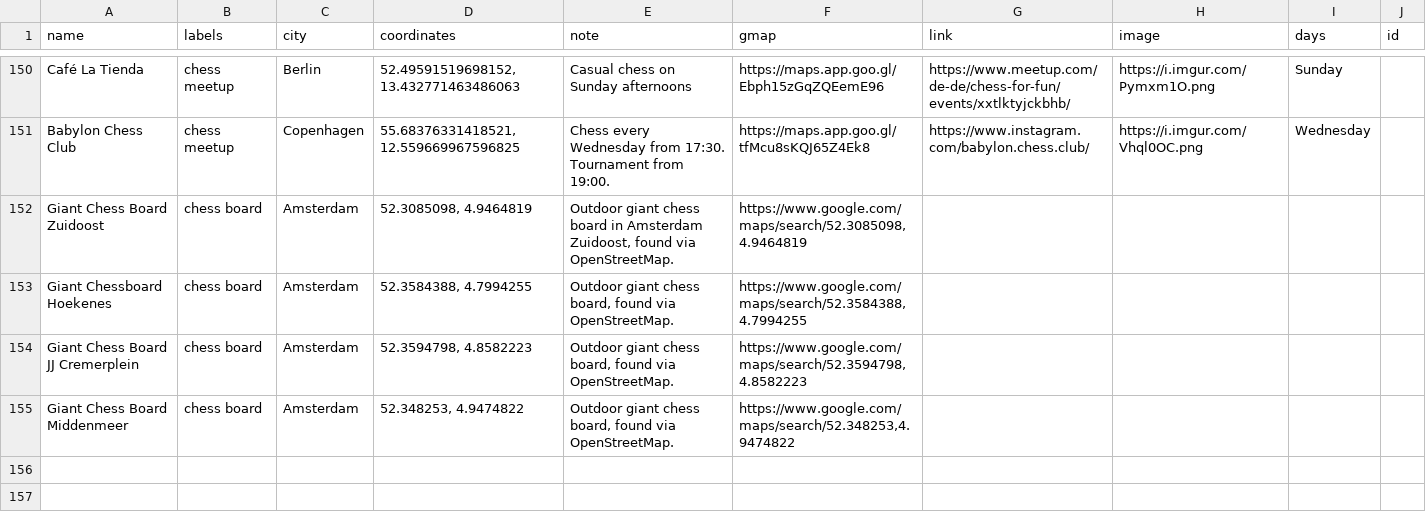
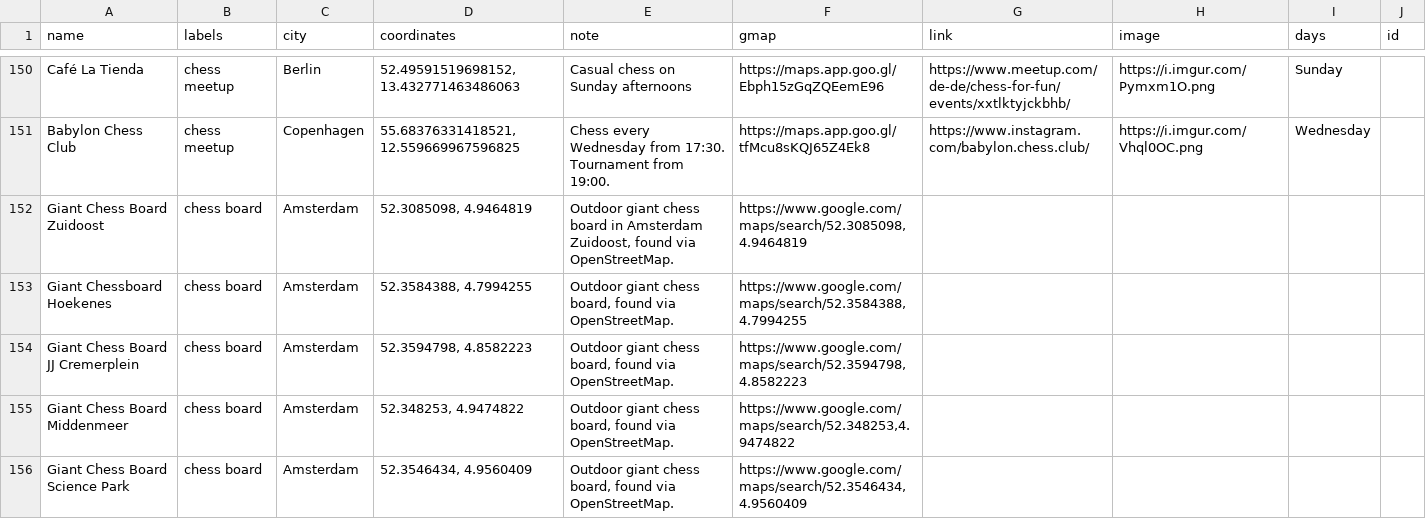
Before and after one commit to harman28/chessscenes, a CSV file: Chess Scenes (Public) - chess_scenes_venues.csv, drawn as a sheet; only a part is shown, gaps mark what is left out.

```diff
--- a/Chess Scenes (Public) - chess_scenes_venues.csv
+++ b/Chess Scenes (Public) - chess_scenes_venues.csv
@@ -155 +155,2 @@ Giant Chess Board JJ Cremerplein,chess board,Amsterdam,"52.3594798, 4.8582223","
 Giant Chess Board Middenmeer,chess board,Amsterdam,"52.348253, 4.9474822","Outdoor giant chess board, found via OpenStreetMap.","https://www.google.com/maps/search/52.348253,4.9474822",,,,
+Giant Chess Board Science Park,chess board,Amsterdam,"52.3546434, 4.9560409","Outdoor giant chess board, found via OpenStreetMap.","https://www.google.com/maps/search/52.3546434,4.9560409",,,,
```
Also changed, not shown: 1 other file.
